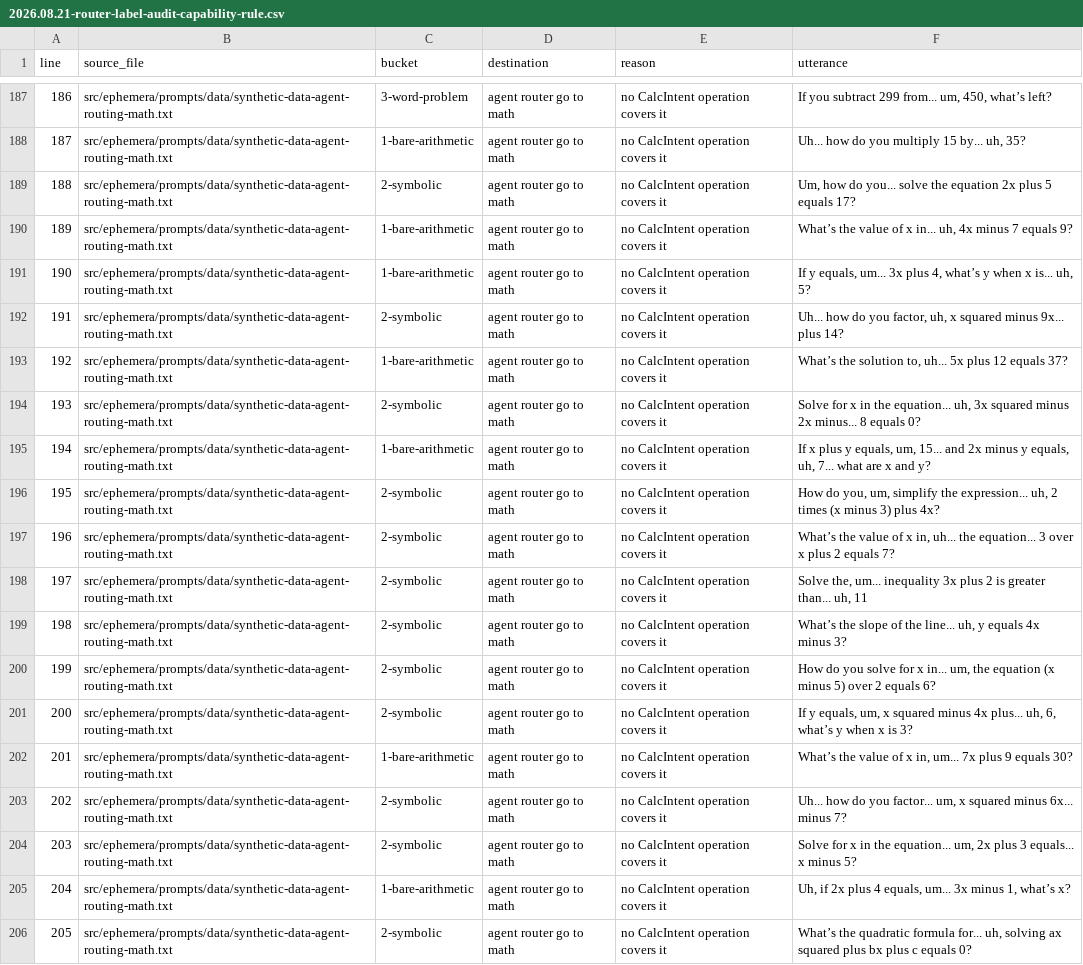
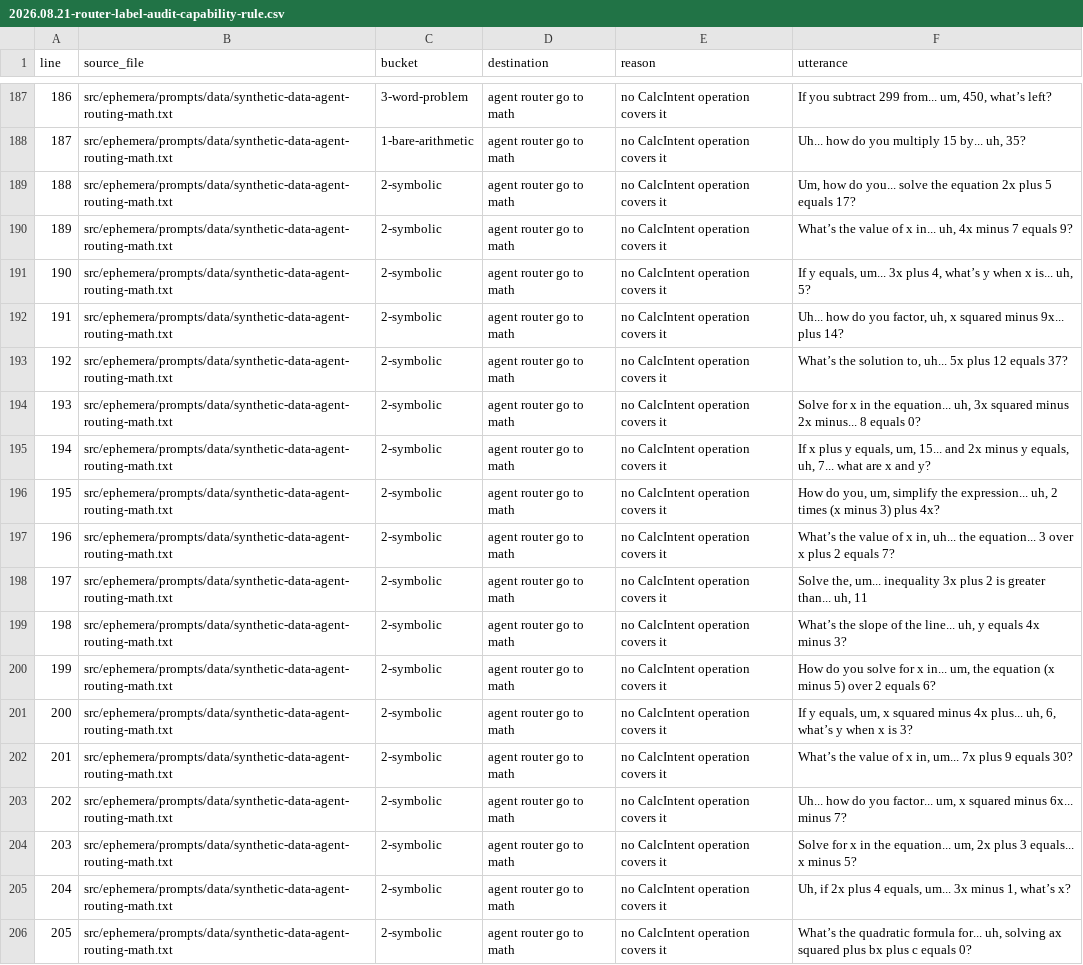
Before and after one commit to deepily/lupin, a CSV file: src/rnd/v0.2.0/2026.08.21-router-label-audit-capability-rule.csv, drawn as a sheet; only a part is shown, gaps mark what is left out.

```diff
--- a/src/rnd/v0.2.0/2026.08.21-router-label-audit-capability-rule.csv
+++ b/src/rnd/v0.2.0/2026.08.21-router-label-audit-capability-rule.csv
@@ -189,8 +189,8 @@ line,source_file,bucket,destination,reason,utterance
 188,src/ephemera/prompts/data/synthetic-data-agent-routing-math.txt,2-symbolic,agent router go to math,no CalcIntent operation covers it,"Um, how do you... solve the equation 2x plus 5 equals 17?"
-189,src/ephemera/prompts/data/synthetic-data-agent-routing-math.txt,1-bare-arithmetic,agent router go to math,no CalcIntent operation covers it,"What’s the value of x in... uh, 4x minus 7 equals 9?"
-190,src/ephemera/prompts/data/synthetic-data-agent-routing-math.txt,1-bare-arithmetic,agent router go to math,no CalcIntent operation covers it,"If y equals, um... 3x plus 4, what’s y when x is... uh, 5?"
+189,src/ephemera/prompts/data/synthetic-data-agent-routing-math.txt,2-symbolic,agent router go to math,no CalcIntent operation covers it,"What’s the value of x in... uh, 4x minus 7 equals 9?"
+190,src/ephemera/prompts/data/synthetic-data-agent-routing-math.txt,2-symbolic,agent router go to math,no CalcIntent operation covers it,"If y equals, um... 3x plus 4, what’s y when x is... uh, 5?"
 191,src/ephemera/prompts/data/synthetic-data-agent-routing-math.txt,2-symbolic,agent router go to math,no CalcIntent operation covers it,"Uh... how do you factor, uh, x squared minus 9x... plus 14?"
-192,src/ephemera/prompts/data/synthetic-data-agent-routing-math.txt,1-bare-arithmetic,agent router go to math,no CalcIntent operation covers it,"What’s the solution to, uh... 5x plus 12 equals 37?"
+192,src/ephemera/prompts/data/synthetic-data-agent-routing-math.txt,2-symbolic,agent router go to math,no CalcIntent operation covers it,"What’s the solution to, uh... 5x plus 12 equals 37?"
 193,src/ephemera/prompts/data/synthetic-data-agent-routing-math.txt,2-symbolic,agent router go to math,no CalcIntent operation covers it,"Solve for x in the equation... uh, 3x squared minus 2x minus... 8 equals 0?"
-194,src/ephemera/prompts/data/synthetic-data-agent-routing-math.txt,1-bare-arithmetic,agent router go to math,no CalcIntent operation covers it,"If x plus y equals, um, 15... and 2x minus y equals, uh, 7... what are x and y?"
+194,src/ephemera/prompts/data/synthetic-data-agent-routing-math.txt,2-symbolic,agent router go to math,no CalcIntent operation covers it,"If x plus y equals, um, 15... and 2x minus y equals, uh, 7... what are x and y?"
 195,src/ephemera/prompts/data/synthetic-data-agent-routing-math.txt,2-symbolic,agent router go to math,no CalcIntent operation covers it,"How do you, um, simplify the expression... uh, 2 times (x minus 3) plus 4x?"
@@ -201,6 +201,6 @@ line,source_file,bucket,destination,reason,utterance
 200,src/ephemera/prompts/data/synthetic-data-agent-routing-math.txt,2-symbolic,agent router go to math,no CalcIntent operation covers it,"If y equals, um, x squared minus 4x plus... uh, 6, what’s y when x is 3?"
-201,src/ephemera/prompts/data/synthetic-data-agent-routing-math.txt,1-bare-arithmetic,agent router go to math,no CalcIntent operation covers it,"What’s the value of x in, um... 7x plus 9 equals 30?"
+201,src/ephemera/prompts/data/synthetic-data-agent-routing-math.txt,2-symbolic,agent router go to math,no CalcIntent operation covers it,"What’s the value of x in, um... 7x plus 9 equals 30?"
 202,src/ephemera/prompts/data/synthetic-data-agent-routing-math.txt,2-symbolic,agent router go to math,no CalcIntent operation covers it,"Uh... how do you factor... um, x squared minus 6x... minus 7?"
 203,src/ephemera/prompts/data/synthetic-data-agent-routing-math.txt,2-symbolic,agent router go to math,no CalcIntent operation covers it,"Solve for x in the equation... um, 2x plus 3 equals... x minus 5?"
-204,src/ephemera/prompts/data/synthetic-data-agent-routing-math.txt,1-bare-arithmetic,agent router go to math,no CalcIntent operation covers it,"Uh, if 2x plus 4 equals, um... 3x minus 1, what’s x?"
+204,src/ephemera/prompts/data/synthetic-data-agent-routing-math.txt,2-symbolic,agent router go to math,no CalcIntent operation covers it,"Uh, if 2x plus 4 equals, um... 3x minus 1, what’s x?"
 205,src/ephemera/prompts/data/synthetic-data-agent-routing-math.txt,2-symbolic,agent router go to math,no CalcIntent operation covers it,"What’s the quadratic formula for... uh, solving ax squared plus bx plus c equals 0?"
```
Also changed, not shown: src/rnd/v0.2.0/2026.08.21-router-label-audit-arithmetic-rule.csv, 3 other files.
